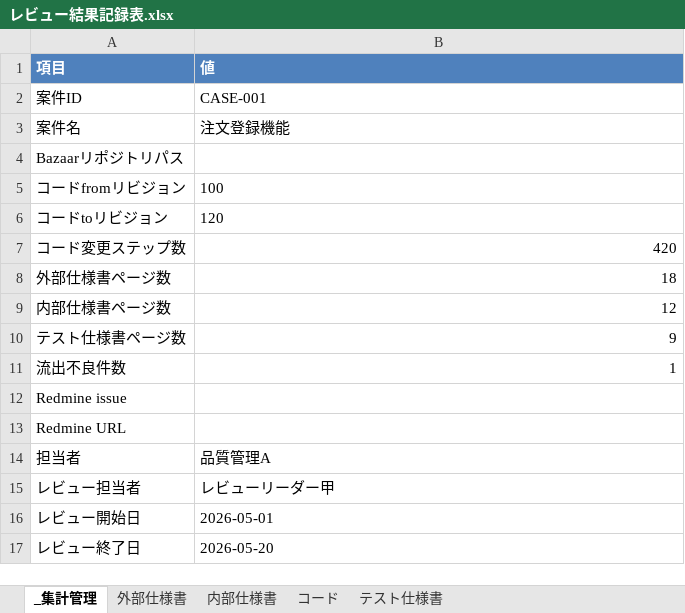
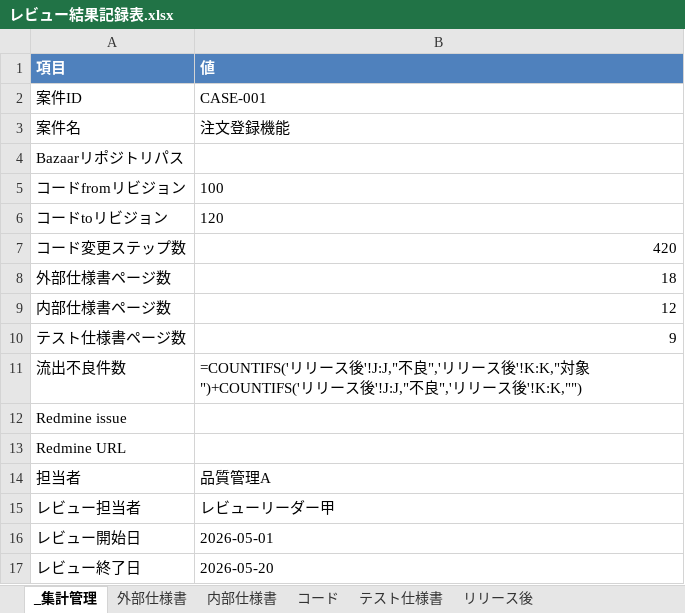
Before and after one commit to katamor1/review, an Excel workbook: samples/review_stats_demo_japanese/review_cases/CASE-001/レビュー結果記録表.xlsx, sheet _集計管理, drawn as a sheet; values as stored, in another font and other column widths than the file's, no borders; formulas without a stored value are shown as written; the diff names each change by its address in the sheet, - before the commit and + after, or states it on an @@ line.

```diff
--- a/samples/review_stats_demo_japanese/review_cases/CASE-001/レビュー結果記録表.xlsx (sheet _集計管理)
+++ b/samples/review_stats_demo_japanese/review_cases/CASE-001/レビュー結果記録表.xlsx (sheet _集計管理)
+sheet tab: リリース後
-B11 (値): 1
+B11 (値): =COUNTIFS('リリース後'!J:J,"不良",'リリース後'!K:K,"対象")+COUNTIFS('リリース後'!J:J,"不良",'リリース後'!K:K,"")
```
Also changed, not shown: sheet テスト仕様書, samples/review_stats_demo/review_cases/CASE-001/レビュー結果記録表.xlsx, samples/review_stats_demo/review_cases/CASE-002/レビュー結果記録表.xlsx, 54 other files.
